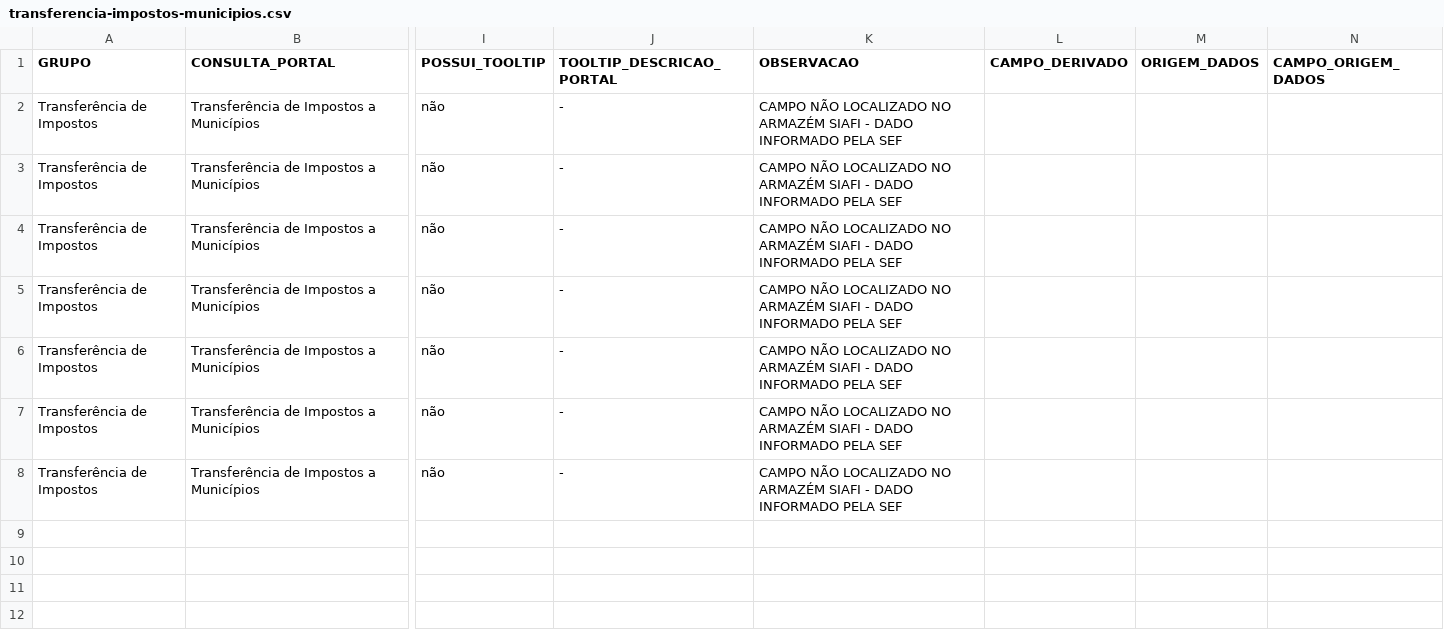
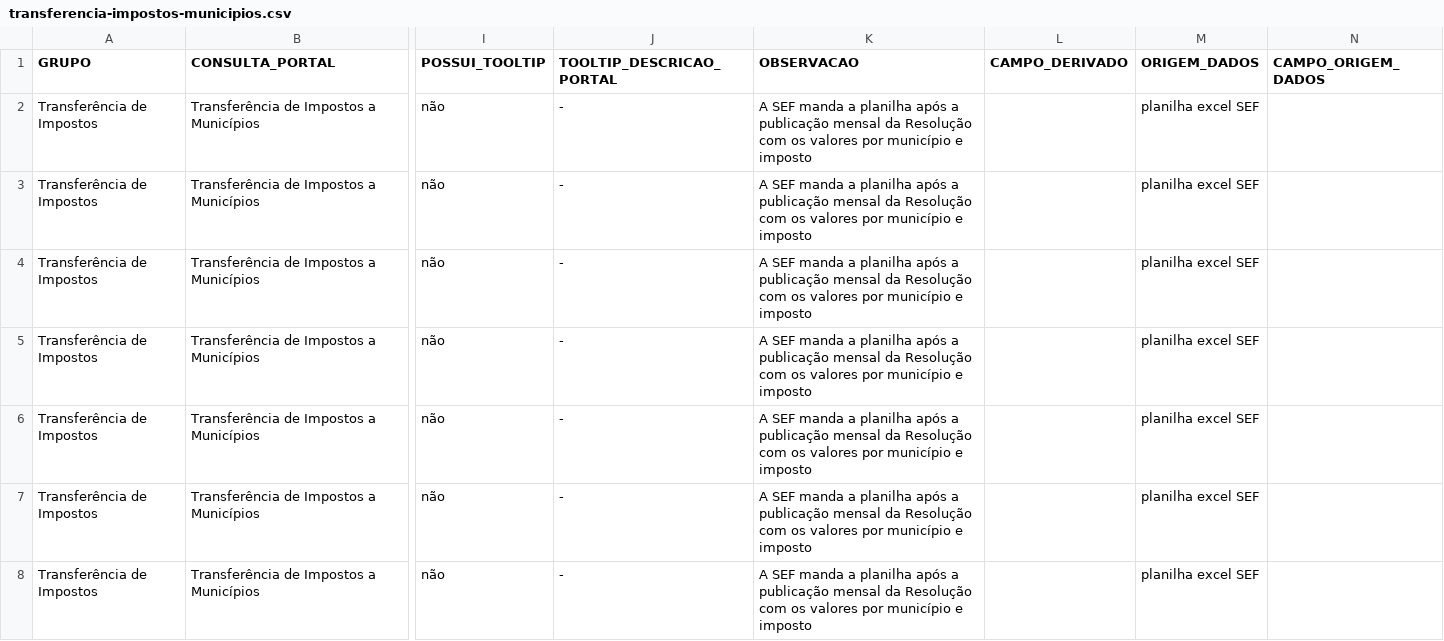
Before and after one commit to transparencia-mg/mapa-consultas-portal-transparencia, a CSV file: data/transferencia-impostos-municipios.csv, drawn as a sheet; only a part is shown, gaps mark what is left out; the diff names each change by its address in the sheet, - before the commit and + after, or states it on an @@ line.

Commit message:
Revisa conjunto transferências

```diff
--- a/data/transferencia-impostos-municipios.csv
+++ b/data/transferencia-impostos-municipios.csv
-K2:K8 (OBSERVACAO): CAMPO NÃO LOCALIZADO NO ARMAZÉM SIAFI - DADO INFORMADO PELA SEF
+K2:K8 (OBSERVACAO): A SEF manda a planilha após a publicação mensal da Resolução com os valores por município e imposto
-M2:M8 (ORIGEM_DADOS): (empty)
+M2:M8 (ORIGEM_DADOS): planilha excel SEF
```
